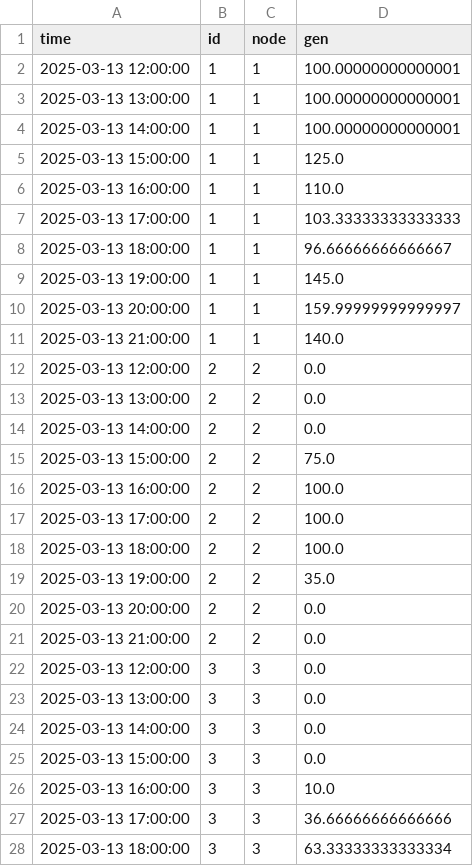
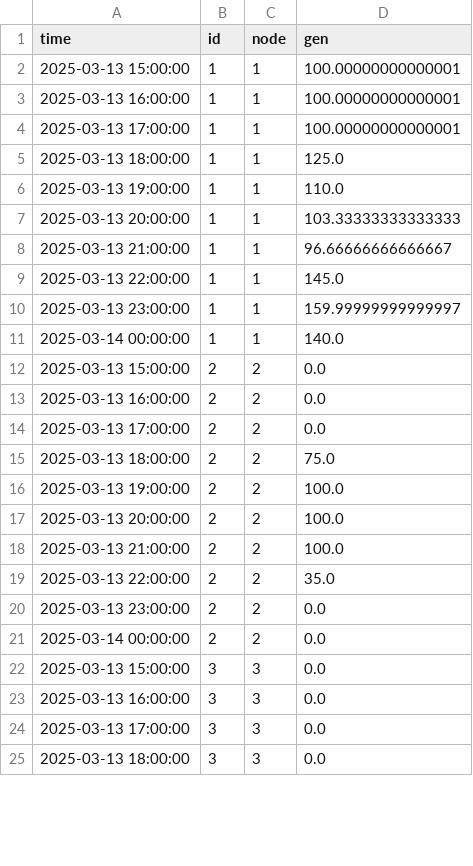
Before and after one commit to vierui/vt2-optimization-datamodels, a CSV file: results/test-mip/generation.csv, drawn as a sheet; only a part is shown; the diff covers the shown part only.

```diff
--- a/results/test-mip/generation.csv
+++ b/results/test-mip/generation.csv
@@ -1,28 +1,25 @@
 time,id,node,gen
-2025-03-13 12:00:00,1,1,100.00000000000001
-2025-03-13 13:00:00,1,1,100.00000000000001
-2025-03-13 14:00:00,1,1,100.00000000000001
-2025-03-13 15:00:00,1,1,125.0
-2025-03-13 16:00:00,1,1,110.0
-2025-03-13 17:00:00,1,1,103.33333333333333
-2025-03-13 18:00:00,1,1,96.66666666666667
-2025-03-13 19:00:00,1,1,145.0
-2025-03-13 20:00:00,1,1,159.99999999999997
-2025-03-13 21:00:00,1,1,140.0
-2025-03-13 12:00:00,2,2,0.0
-2025-03-13 13:00:00,2,2,0.0
-2025-03-13 14:00:00,2,2,0.0
-2025-03-13 15:00:00,2,2,75.0
-2025-03-13 16:00:00,2,2,100.0
-2025-03-13 17:00:00,2,2,100.0
-2025-03-13 18:00:00,2,2,100.0
-2025-03-13 19:00:00,2,2,35.0
-2025-03-13 20:00:00,2,2,0.0
-2025-03-13 21:00:00,2,2,0.0
-2025-03-13 12:00:00,3,3,0.0
-2025-03-13 13:00:00,3,3,0.0
-2025-03-13 14:00:00,3,3,0.0
+2025-03-13 15:00:00,1,1,100.00000000000001
+2025-03-13 16:00:00,1,1,100.00000000000001
+2025-03-13 17:00:00,1,1,100.00000000000001
+2025-03-13 18:00:00,1,1,125.0
+2025-03-13 19:00:00,1,1,110.0
+2025-03-13 20:00:00,1,1,103.33333333333333
+2025-03-13 21:00:00,1,1,96.66666666666667
+2025-03-13 22:00:00,1,1,145.0
+2025-03-13 23:00:00,1,1,159.99999999999997
+2025-03-14 00:00:00,1,1,140.0
+2025-03-13 15:00:00,2,2,0.0
+2025-03-13 16:00:00,2,2,0.0
+2025-03-13 17:00:00,2,2,0.0
+2025-03-13 18:00:00,2,2,75.0
+2025-03-13 19:00:00,2,2,100.0
+2025-03-13 20:00:00,2,2,100.0
+2025-03-13 21:00:00,2,2,100.0
+2025-03-13 22:00:00,2,2,35.0
+2025-03-13 23:00:00,2,2,0.0
+2025-03-14 00:00:00,2,2,0.0
 2025-03-13 15:00:00,3,3,0.0
-2025-03-13 16:00:00,3,3,10.0
-2025-03-13 17:00:00,3,3,36.66666666666666
-2025-03-13 18:00:00,3,3,63.33333333333334
+2025-03-13 16:00:00,3,3,0.0
+2025-03-13 17:00:00,3,3,0.0
+2025-03-13 18:00:00,3,3,0.0
```
Also changed, not shown: 3 added rows and 3 edited cells elsewhere in this file, results/test-mip/commitment.csv, results/test-mip/startup_shutdown.csv, 15 other files.
